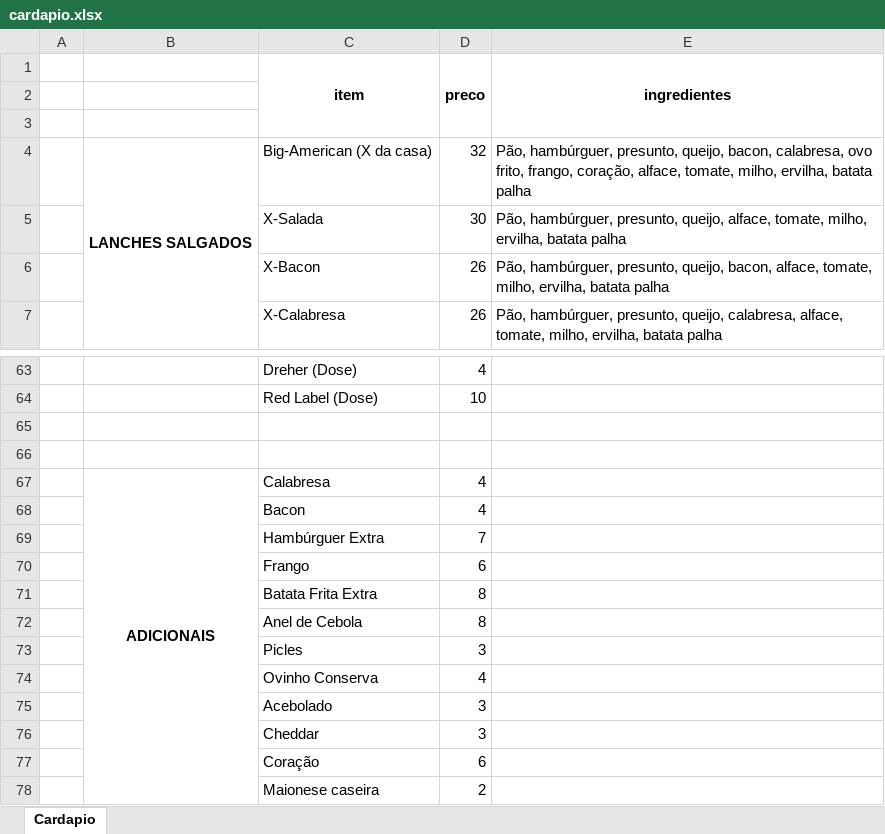
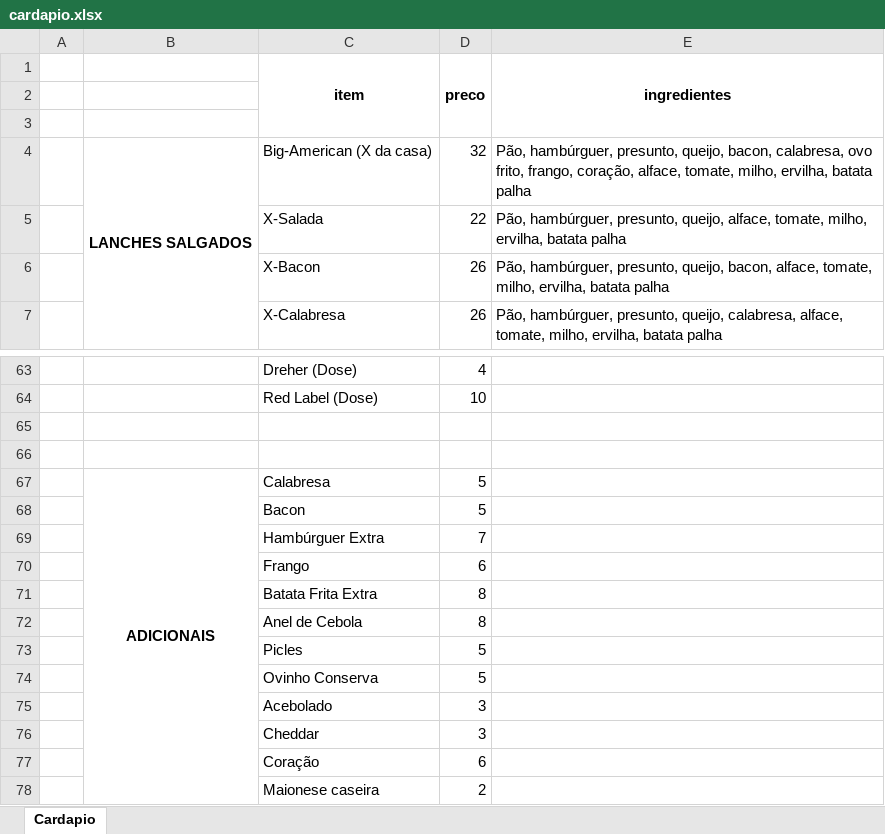
Before and after one commit to tadaieskidaniel-alt/AmericanLanches, an Excel workbook: static/cardapio.xlsx, sheet Cardapio, drawn as a sheet; only a part is shown, gaps mark what is left out; values as stored, in another font and other column widths than the file's, no borders; the diff covers the shown part only; the diff names each change by its address in the sheet, - before the commit and + after, or states it on an @@ line.

```diff
--- a/static/cardapio.xlsx (sheet Cardapio)
+++ b/static/cardapio.xlsx (sheet Cardapio)
-D5 (preco): 30
+D5 (preco): 22
-D67:D68 (preco): 4
+D67:D68 (preco): 5
-D73 (preco): 3
+D73 (preco): 5
-D74 (preco): 4
+D74 (preco): 5
```
Also changed, not shown: 13 edited cells elsewhere in this sheet, 5 other files.
